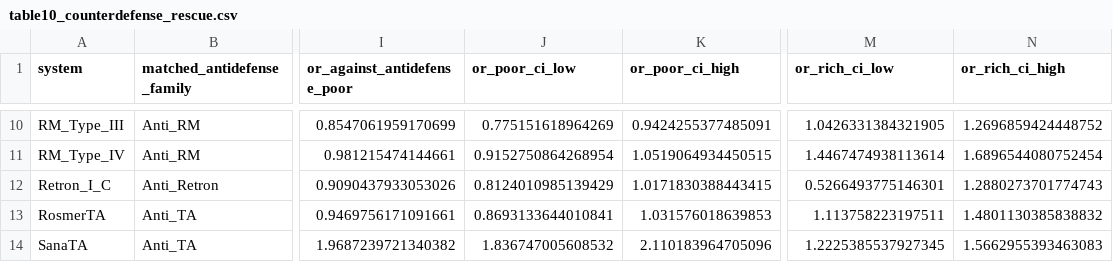
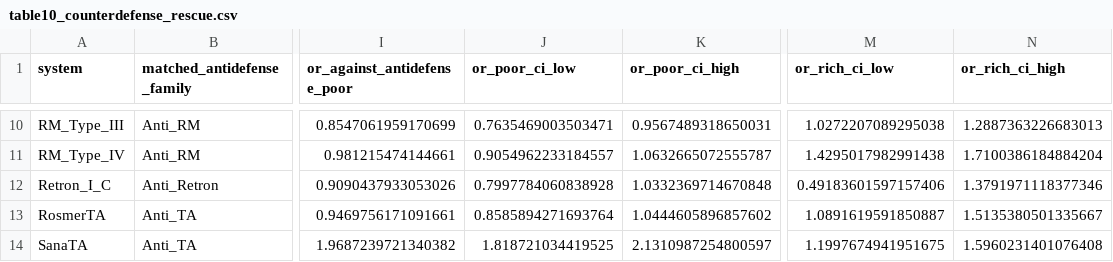
Before and after one commit to Qasim-Hussain-Code/post-adsorption-phage-resistance, a CSV file: results/tables/table10_counterdefense_rescue.csv, drawn as a sheet; only a part is shown, gaps mark what is left out; the diff covers the shown part only; the diff names each change by its address in the sheet, - before the commit and + after, or states it on an @@ line.

```diff
--- a/results/tables/table10_counterdefense_rescue.csv
+++ b/results/tables/table10_counterdefense_rescue.csv
-J10 (or_poor_ci_low): 0.775151618964269
+J10 (or_poor_ci_low): 0.7635469003503471
-K10 (or_poor_ci_high): 0.9424255377485091
+K10 (or_poor_ci_high): 0.9567489318650031
-M10 (or_rich_ci_low): 1.0426331384321905
+M10 (or_rich_ci_low): 1.0272207089295038
-N10 (or_rich_ci_high): 1.2696859424448752
+N10 (or_rich_ci_high): 1.2887363226683013
-J11 (or_poor_ci_low): 0.9152750864268954
+J11 (or_poor_ci_low): 0.9054962233184557
-K11 (or_poor_ci_high): 1.0519064934450515
+K11 (or_poor_ci_high): 1.0632665072555787
-M11 (or_rich_ci_low): 1.4467474938113614
+M11 (or_rich_ci_low): 1.4295017982991438
-N11 (or_rich_ci_high): 1.6896544080752454
+N11 (or_rich_ci_high): 1.7100386184884204
-J12 (or_poor_ci_low): 0.8124010985139429
+J12 (or_poor_ci_low): 0.7997784060838928
-K12 (or_poor_ci_high): 1.0171830388443415
+K12 (or_poor_ci_high): 1.0332369714670848
-M12 (or_rich_ci_low): 0.5266493775146301
+M12 (or_rich_ci_low): 0.49183601597157406
-N12 (or_rich_ci_high): 1.2880273701774743
+N12 (or_rich_ci_high): 1.3791971118377346
-J13 (or_poor_ci_low): 0.8693133644010841
+J13 (or_poor_ci_low): 0.8585894271693764
-K13 (or_poor_ci_high): 1.031576018639853
+K13 (or_poor_ci_high): 1.0444605896857602
-M13 (or_rich_ci_low): 1.113758223197511
+M13 (or_rich_ci_low): 1.0891619591850887
-N13 (or_rich_ci_high): 1.4801130385838832
+N13 (or_rich_ci_high): 1.5135380501335667
-J14 (or_poor_ci_low): 1.836747005608532
+J14 (or_poor_ci_low): 1.818721034419525
-K14 (or_poor_ci_high): 2.110183964705096
+K14 (or_poor_ci_high): 2.1310987254800597
-M14 (or_rich_ci_low): 1.2225385537927345
+M14 (or_rich_ci_low): 1.1997674941951675
-N14 (or_rich_ci_high): 1.5662955393463083
+N14 (or_rich_ci_high): 1.5960231401076408
```
Also changed, not shown: 32 edited cells elsewhere in this file, results/tables/table16_within_cluster_effects.csv, results/tables/table21_genus_heterogeneity.csv, 17 other files.
